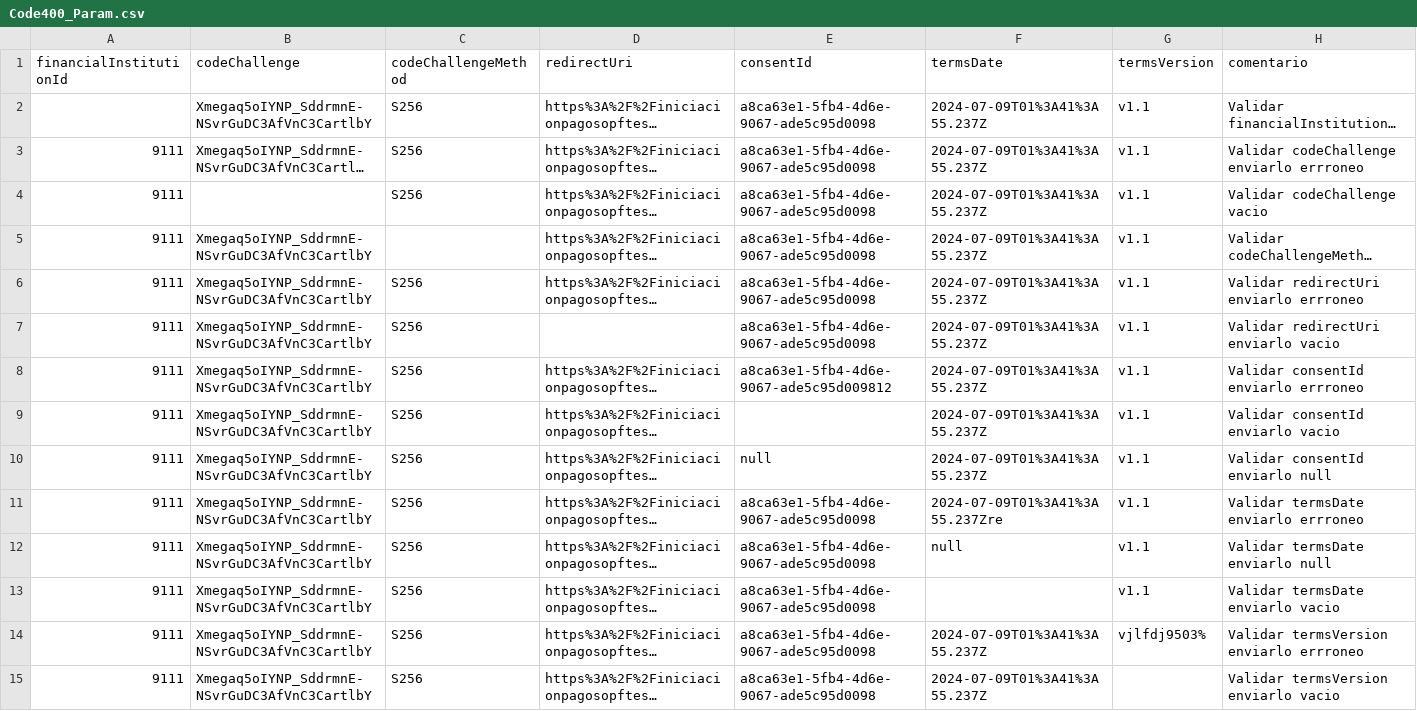
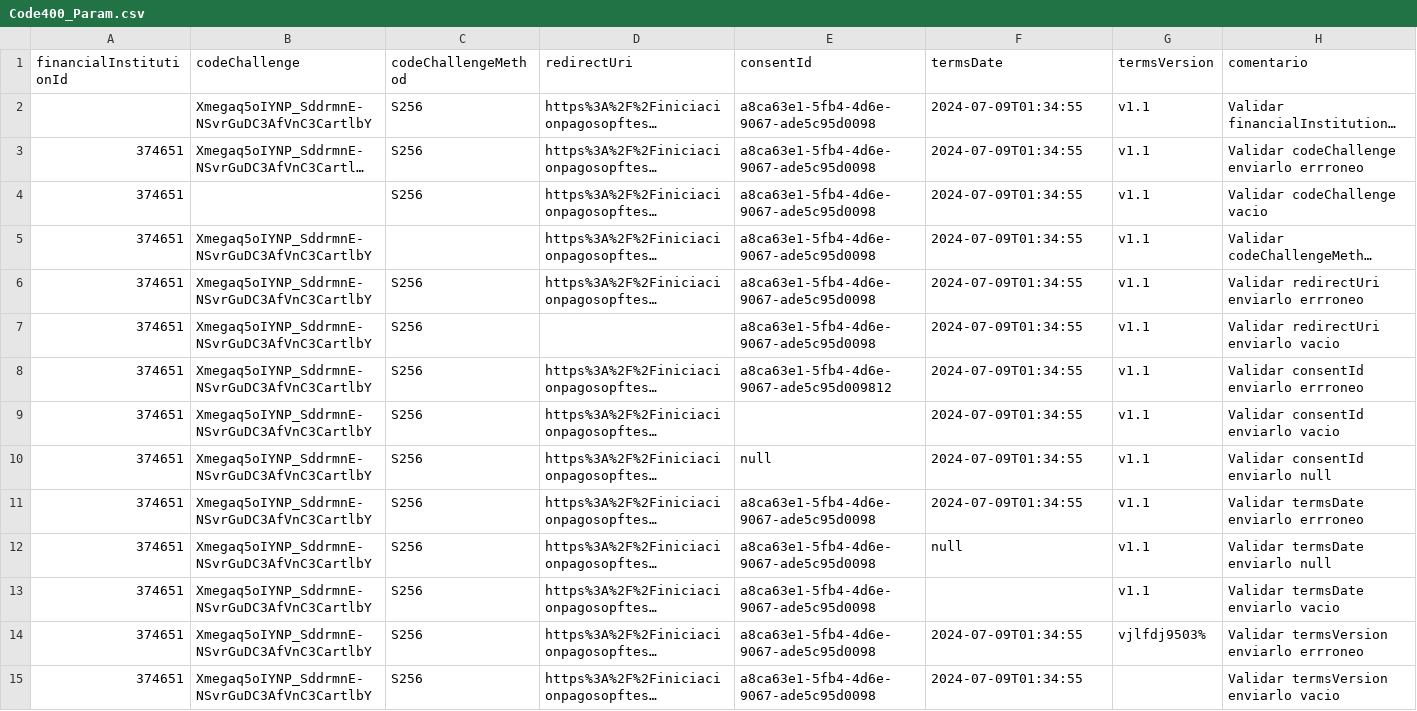
Before and after one commit to hugosoloadmin/Open-Finance, a CSV file: GET_HU14/Code400_Param.csv, drawn as a sheet; long unchanged cells end in …; the diff names each change by its address in the sheet, - before the commit and + after, or states it on an @@ line.

```diff
--- a/GET_HU14/Code400_Param.csv
+++ b/GET_HU14/Code400_Param.csv
-F2:F10 (termsDate): 2024-07-09T01%3A41%3A55.237Z
+F2:F10 (termsDate): 2024-07-09T01:34:55
-A3:A15 (financialInstitutionId): 9111
+A3:A15 (financialInstitutionId): 374651
-F11 (termsDate): 2024-07-09T01%3A41%3A55.237Zre
+F11 (termsDate): 2024-07-09T01:34:55
-F14:F15 (termsDate): 2024-07-09T01%3A41%3A55.237Z
+F14:F15 (termsDate): 2024-07-09T01:34:55
```
Also changed, not shown: GET_HU14/Code200_Param.csv, GET_HU14/Code500_Param.csv, 29 other files.
